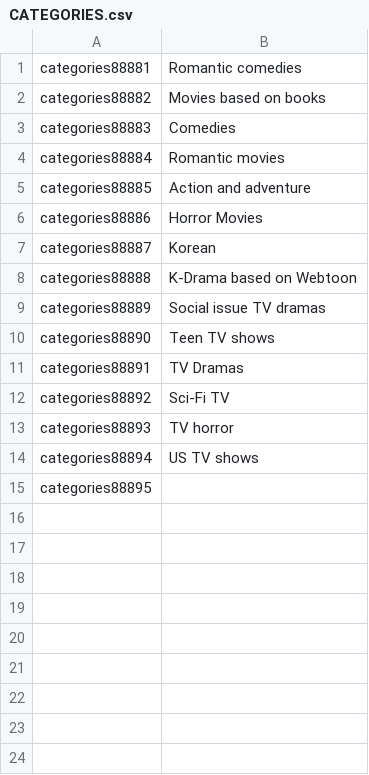
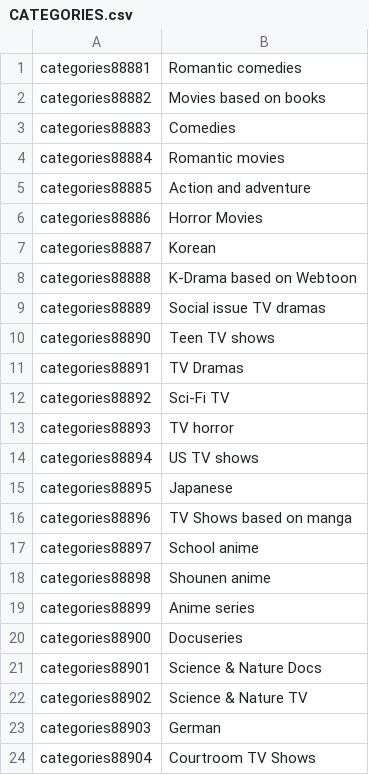
Before and after one commit to ejisselgb/Bases-Datos-Practica, a CSV file: peliculas_maqueta/CSV/CATEGORIES.csv, drawn as a sheet.

```diff
--- a/peliculas_maqueta/CSV/CATEGORIES.csv
+++ b/peliculas_maqueta/CSV/CATEGORIES.csv
@@ -14,2 +14,11 @@ categories88893,TV horror
 categories88894,US TV shows
-categories88895,
+categories88895,Japanese
+categories88896,TV Shows based on manga
+categories88897,School anime
+categories88898,Shounen anime
+categories88899,Anime series
+categories88900,Docuseries
+categories88901,Science & Nature Docs
+categories88902,Science & Nature TV
+categories88903,German
+categories88904,Courtroom TV Shows
```
Also changed, not shown: peliculas_maqueta/CSV/CHAPTERS_SERIES.csv, peliculas_maqueta/CSV/PROFILES.csv, 29 other files.
